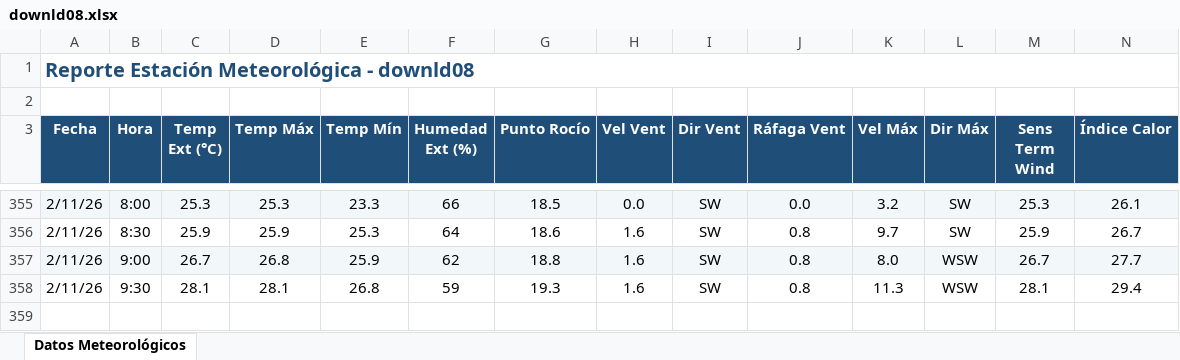
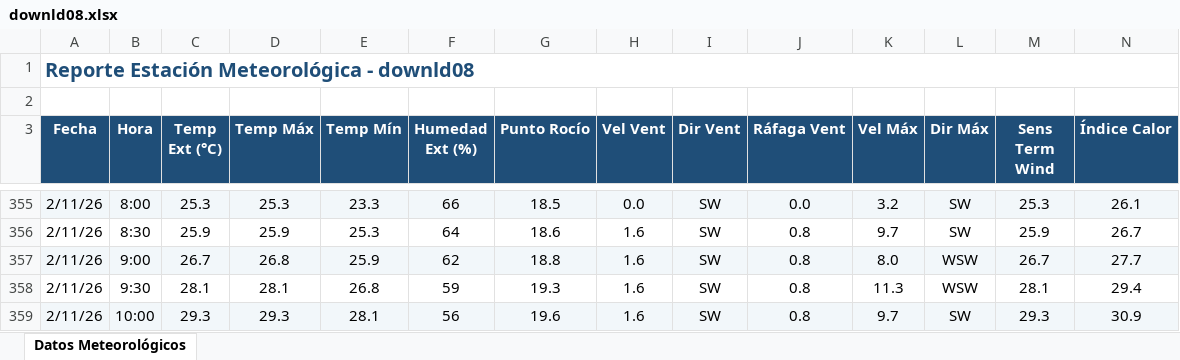
Before and after one commit to intasalta/ema_yuto, an Excel workbook: downld08.xlsx, sheet Datos Meteorológicos, drawn as a sheet; only a part is shown, gaps mark what is left out; values as stored, in another font and other column widths than the file's, no borders; rows hold the shown columns only; the diff names each change by its address in the sheet, - before the commit and + after, or states it on an @@ line.

```diff
--- a/downld08.xlsx (sheet Datos Meteorológicos)
+++ b/downld08.xlsx (sheet Datos Meteorológicos)
+row 359: 2/11/26 | 10:00 | 29.3 | 29.3 | 28.1 | 56 | 19.6 | 1.6 | SW | 0.8 | 9.7 | SW | 29.3 | 30.9
```
Also changed, not shown: downld02.xlsx, 2 other files.
